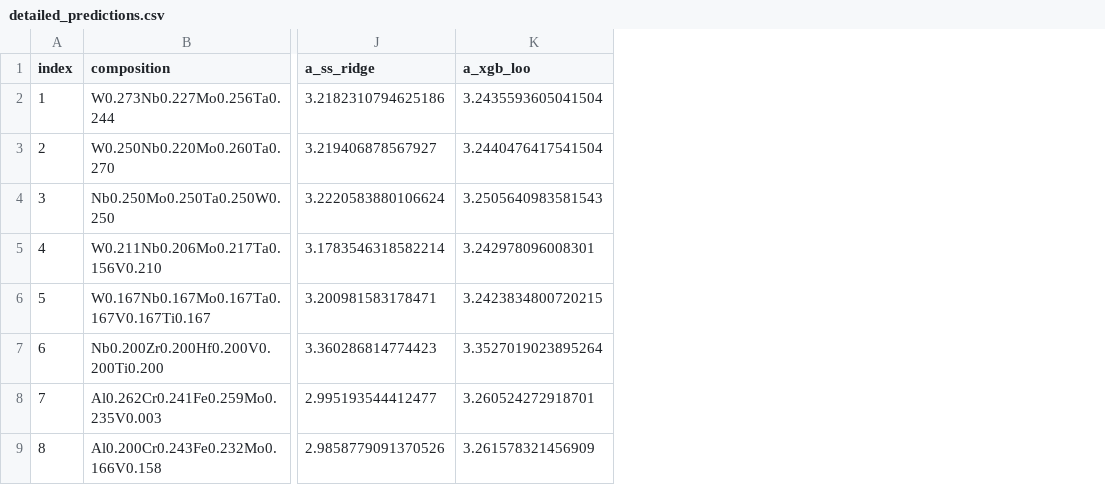
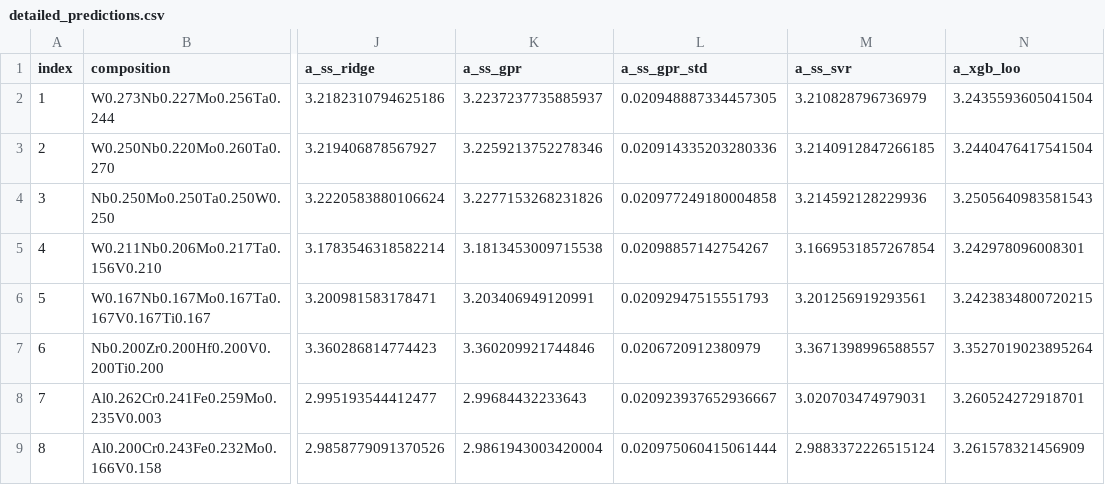
Before and after one commit to minimumtone/machine-learning, a CSV file: hea_xgboost_output/detailed_predictions.csv, drawn as a sheet; only a part is shown, gaps mark what is left out; the diff names each change by its address in the sheet, - before the commit and + after, or states it on an @@ line.

```diff
--- a/hea_xgboost_output/detailed_predictions.csv
+++ b/hea_xgboost_output/detailed_predictions.csv
+column K (a_ss_gpr), rows 2-9: 3.2237237735885937 | 3.2259213752278346 | 3.2277153268231826 | 3.1813453009715538 | 3.203406949120991 | 3.360209921744846 | 2.99684432233643 | 2.9861943003420004
+column L (a_ss_gpr_std), rows 2-9: 0.020948887334457305 | 0.020914335203280336 | 0.020977249180004858 | 0.02098857142754267 | 0.02092947515551793 | 0.0206720912380979 | 0.020923937652936667 | 0.020975060415061444
+column M (a_ss_svr), rows 2-9: 3.210828796736979 | 3.2140912847266185 | 3.214592128229936 | 3.1669531857267854 | 3.201256919293561 | 3.3671398996588557 | 3.020703474979031 | 2.9883372226515124
```
Also changed, not shown: hea_xgboost_output/comparison_statistics.csv, 6 other files.
